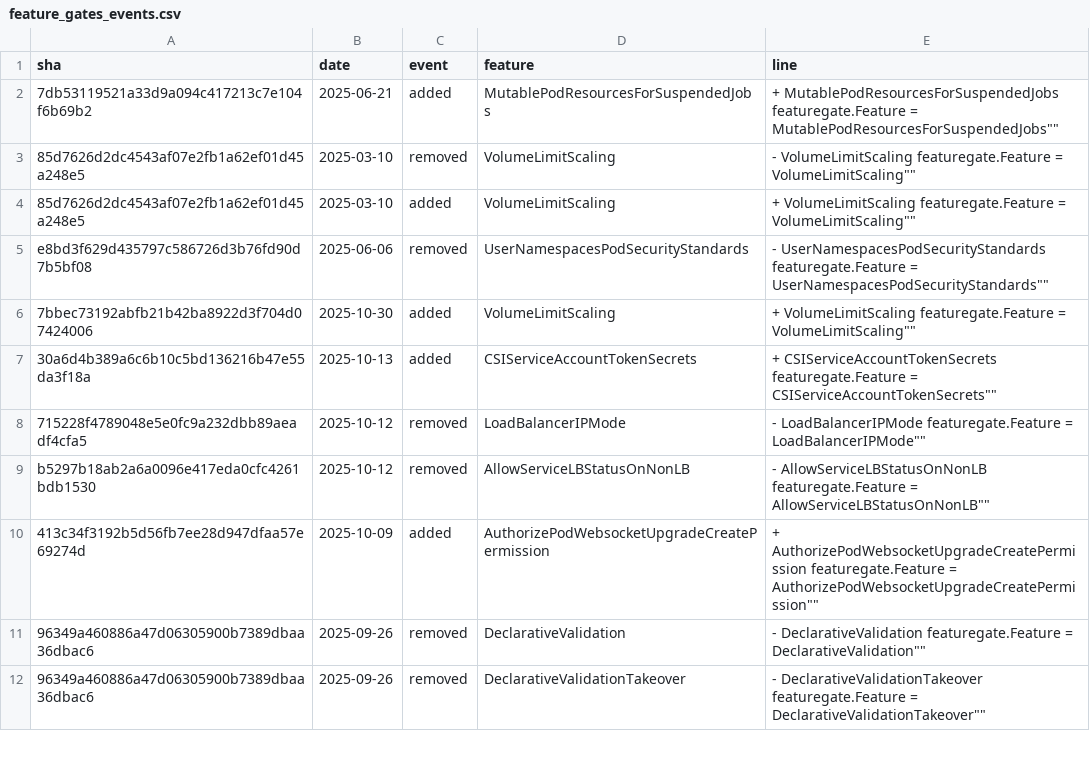
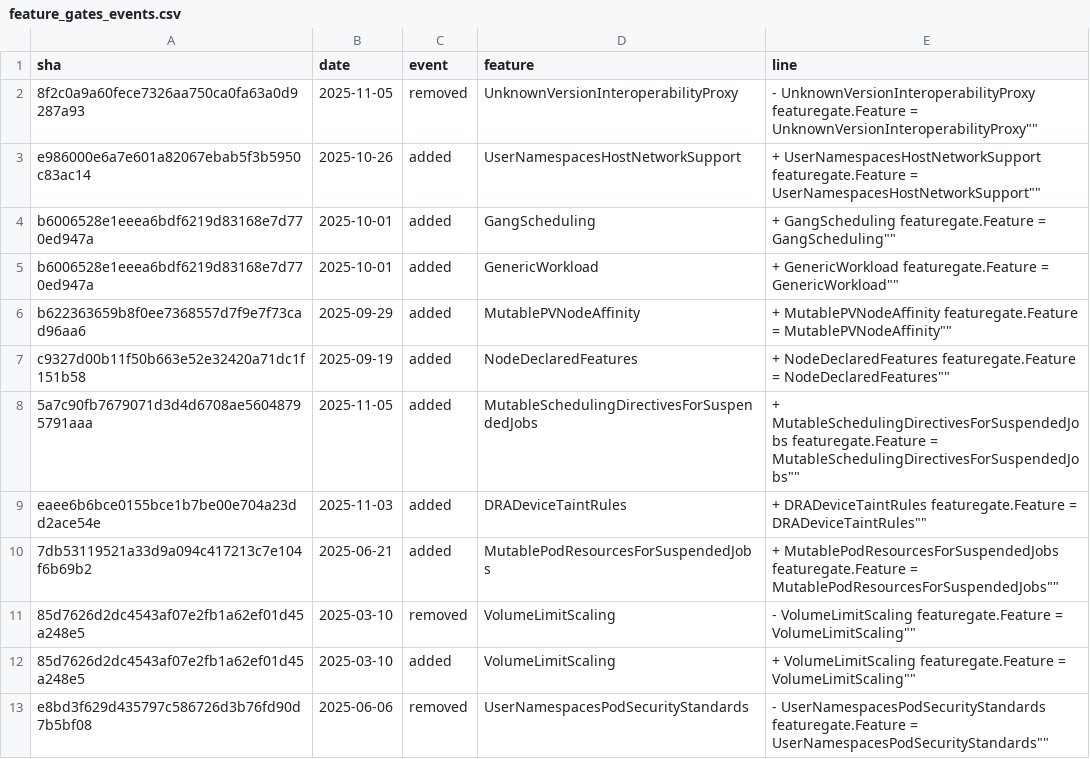
Before and after one commit to ternava/detog, a CSV file: static/data/feature_gates_events.csv, drawn as a sheet; only a part is shown; the shorter side is filled out with more unchanged rows; the diff names each change by its address in the sheet, - before the commit and + after, or states it on an @@ line.

```diff
--- a/static/data/feature_gates_events.csv
+++ b/static/data/feature_gates_events.csv
+row 2: 8f2c0a9a60fece7326aa750ca0fa63a0d9287a93 | 2025-11-05 | removed | UnknownVersionInteroperabilityProxy | - UnknownVersionInteroperabilityProxy featuregate.Feature = UnknownVersionInteroperabilityProxy""
+row 3: e986000e6a7e601a82067ebab5f3b5950c83ac14 | 2025-10-26 | added | UserNamespacesHostNetworkSupport | + UserNamespacesHostNetworkSupport featuregate.Feature = UserNamespacesHostNetworkSupport""
+row 4: b6006528e1eeea6bdf6219d83168e7d770ed947a | 2025-10-01 | added | GangScheduling | + GangScheduling featuregate.Feature = GangScheduling""
+row 5: b6006528e1eeea6bdf6219d83168e7d770ed947a | 2025-10-01 | added | GenericWorkload | + GenericWorkload featuregate.Feature = GenericWorkload""
+row 6: b622363659b8f0ee7368557d7f9e7f73cad96aa6 | 2025-09-29 | added | MutablePVNodeAffinity | + MutablePVNodeAffinity featuregate.Feature = MutablePVNodeAffinity""
+row 7: c9327d00b11f50b663e52e32420a71dc1f151b58 | 2025-09-19 | added | NodeDeclaredFeatures | + NodeDeclaredFeatures featuregate.Feature = NodeDeclaredFeatures""
+row 8: 5a7c90fb7679071d3d4d6708ae56048795791aaa | 2025-11-05 | added | MutableSchedulingDirectivesForSuspendedJobs | + MutableSchedulingDirectivesForSuspendedJobs featuregate.Feature = MutableSchedulingDirectivesForSuspendedJobs""
+row 9: eaee6b6bce0155bce1b7be00e704a23dd2ace54e | 2025-11-03 | added | DRADeviceTaintRules | + DRADeviceTaintRules featuregate.Feature = DRADeviceTaintRules""
```
